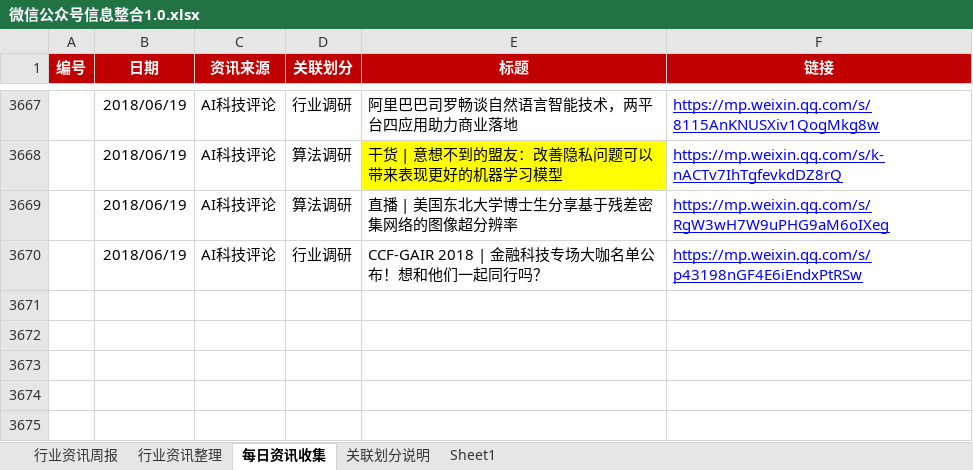
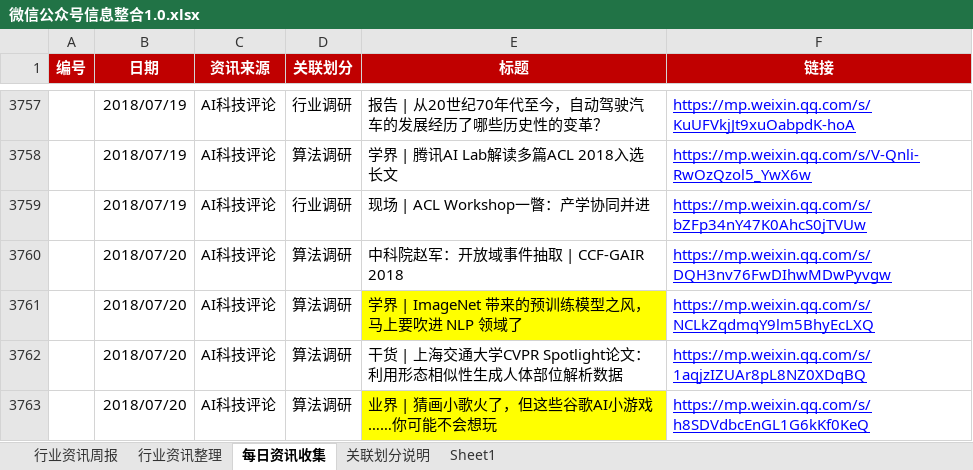
Before and after one commit to Johnqiu123/TradeInformation, an Excel workbook: 微信公众号信息整合1.0.xlsx, sheet 每日资讯收集, drawn as a sheet; only a part is shown, gaps mark what is left out; values as stored, in another font and other column widths than the file's, no borders; removed rows and columns are numbered as before the commit, all else as after; the diff covers the shown part only; the diff names each change by its address in the sheet, - before the commit and + after, or states it on an @@ line.

Commit message:
20180722更新
20180722更新

```diff
--- a/微信公众号信息整合1.0.xlsx (sheet 每日资讯收集)
+++ b/微信公众号信息整合1.0.xlsx (sheet 每日资讯收集)
-B3757 (日期): 2018/06/19
+B3757 (日期): 2018/07/19
-E3757 (标题): 阿里巴巴司罗畅谈自然语言智能技术，两平台四应用助力商业落地
+E3757 (标题): 报告 | 从20世纪70年代至今，自动驾驶汽车的发展经历了哪些历史性的变革？
-F3757 (链接): https://mp.weixin.qq.com/s/8115AnKNUSXiv1QogMkg8w
+F3757 (链接): https://mp.weixin.qq.com/s/KuUFVkjJt9xuOabpdK-hoA
@@ row 3668 hidden:  | 2018/06/19 | AI科技评论 | 算法调研 | 干货 | 意想不到的盟友：改善隐私问题可以带来表现更好的机器学习模型 | https://mp.weixin.qq.com/s/k-nACTv7IhTgfevkdDZ8rQ @@
-B3758:B3759 (日期): 2018/06/19
+B3758:B3759 (日期): 2018/07/19
-E3758 (标题): 直播 | 美国东北大学博士生分享基于残差密集网络的图像超分辨率
+E3758 (标题): 学界 | 腾讯AI Lab解读多篇ACL 2018入选长文
-F3758 (链接): https://mp.weixin.qq.com/s/RgW3wH7W9uPHG9aM6oIXeg
+F3758 (链接): https://mp.weixin.qq.com/s/V-Qnli-RwOzQzol5_YwX6w
-E3759 (标题): CCF-GAIR 2018 | 金融科技专场大咖名单公布！想和他们一起同行吗？
+E3759 (标题): 现场 | ACL Workshop一瞥：产学协同并进
-F3759 (链接): https://mp.weixin.qq.com/s/p43198nGF4E6iEndxPtRSw
+F3759 (链接): https://mp.weixin.qq.com/s/bZFp34nY47K0AhcS0jTVUw
+row 3760:  | 2018/07/20 | AI科技评论 | 算法调研 | 中科院赵军：开放域事件抽取 | CCF-GAIR 2018 | https://mp.weixin.qq.com/s/DQH3nv76FwDIhwMDwPyvgw
+row 3761:  | 2018/07/20 | AI科技评论 | 算法调研 | 学界 | ImageNet 带来的预训练模型之风，马上要吹进 NLP 领域了 | https://mp.weixin.qq.com/s/NCLkZqdmqY9lm5BhyEcLXQ
+row 3762:  | 2018/07/20 | AI科技评论 | 算法调研 | 干货 | 上海交通大学CVPR Spotlight论文：利用形态相似性生成人体部位解析数据 | https://mp.weixin.qq.com/s/1aqjzIZUAr8pL8NZ0XDqBQ
+row 3763:  | 2018/07/20 | AI科技评论 | 算法调研 | 业界 | 猜画小歌火了，但这些谷歌AI小游戏……你可能不会想玩 | https://mp.weixin.qq.com/s/h8SDVdbcEnGL1G6kKf0KeQ
```
Also changed, not shown: 63 added rows, 3 hidden or unhidden rows, 27 edited cells and cell formats elsewhere in this sheet, sheet 行业资讯周报, hidden cells.
